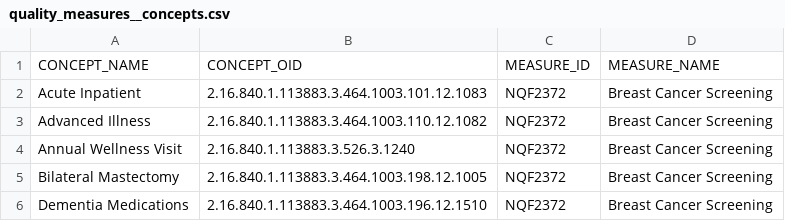
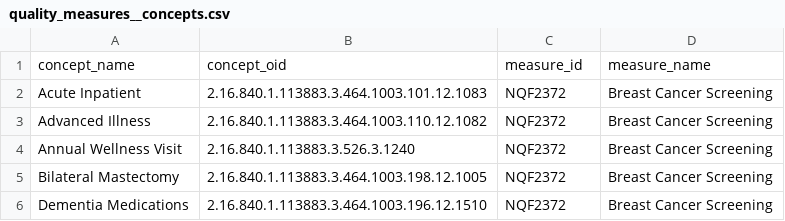
Before and after one commit to tuva-health/tuva, a CSV file: seeds/value_sets/quality_measures/quality_measures__concepts.csv, drawn as a sheet; only a part is shown.

```diff
--- a/seeds/value_sets/quality_measures/quality_measures__concepts.csv
+++ b/seeds/value_sets/quality_measures/quality_measures__concepts.csv
@@ -1,2 +1,2 @@
-CONCEPT_NAME,CONCEPT_OID,MEASURE_ID,MEASURE_NAME
+concept_name,concept_oid,measure_id,measure_name
 Acute Inpatient,2.16.840.1.113883.3.464.1003.101.12.1083,NQF2372,Breast Cancer Screening
```
Also changed, not shown: seeds/value_sets/quality_measures/quality_measures__measures.csv, seeds/value_sets/quality_measures/quality_measures__value_sets.csv.
